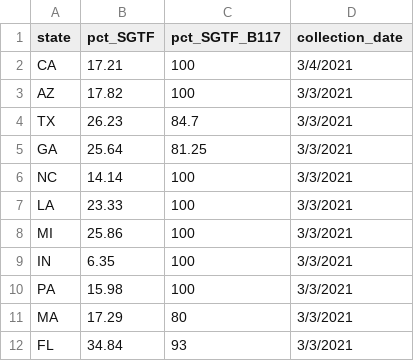
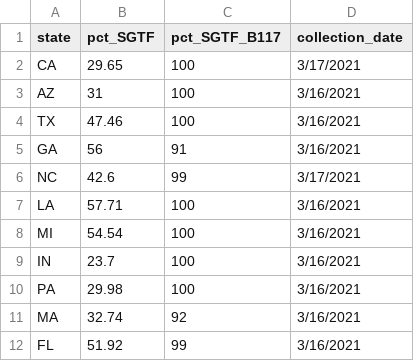
Before and after one commit to erika-n/covidzerovariant, a CSV file: data/Helix_B117_update.csv, drawn as a sheet.

Commit message:
Update 3/19. Changed to NYT data

```diff
--- a/data/Helix_B117_update.csv
+++ b/data/Helix_B117_update.csv
@@ -1,12 +1,12 @@
 state,pct_SGTF,pct_SGTF_B117,collection_date
-CA,17.21,100,3/4/2021
-AZ,17.82,100,3/3/2021
-TX,26.23,84.7,3/3/2021
-GA,25.64,81.25,3/3/2021
-NC,14.14,100,3/3/2021
-LA,23.33,100,3/3/2021
-MI,25.86,100,3/3/2021
-IN,6.35,100,3/3/2021
-PA,15.98,100,3/3/2021
-MA,17.29,80,3/3/2021
-FL,34.84,93,3/3/2021
+CA,29.65,100,3/17/2021
+AZ,31,100,3/16/2021
+TX,47.46,100,3/16/2021
+GA,56,91,3/16/2021
+NC,42.6,99,3/17/2021
+LA,57.71,100,3/16/2021
+MI,54.54,100,3/16/2021
+IN,23.7,100,3/16/2021
+PA,29.98,100,3/16/2021
+MA,32.74,92,3/16/2021
+FL,51.92,99,3/16/2021
```
Also changed, not shown: 13 other files.
